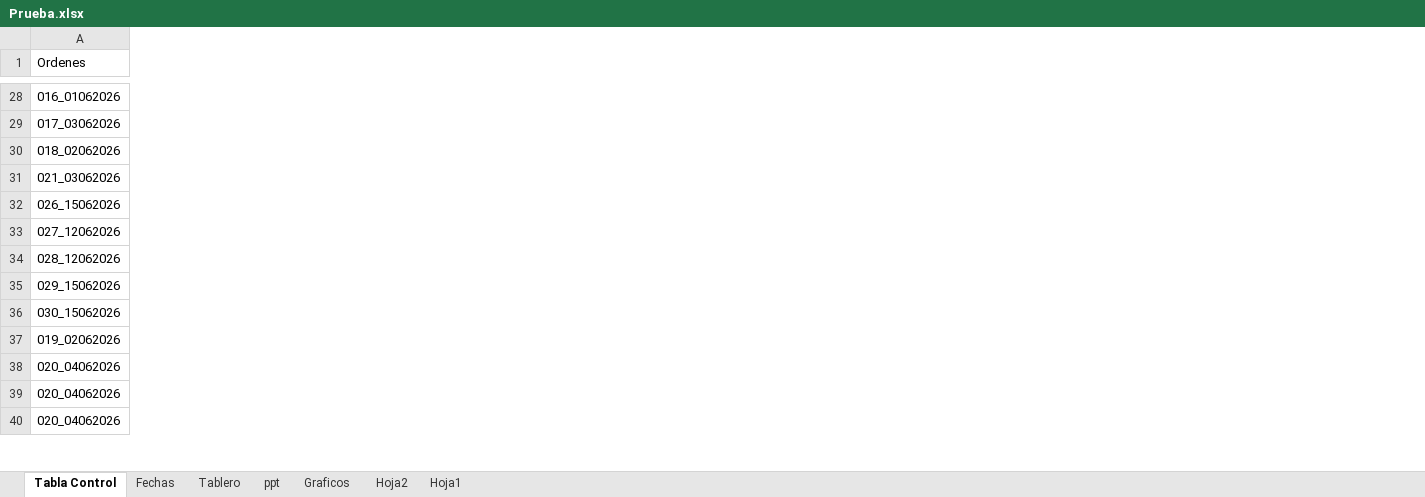
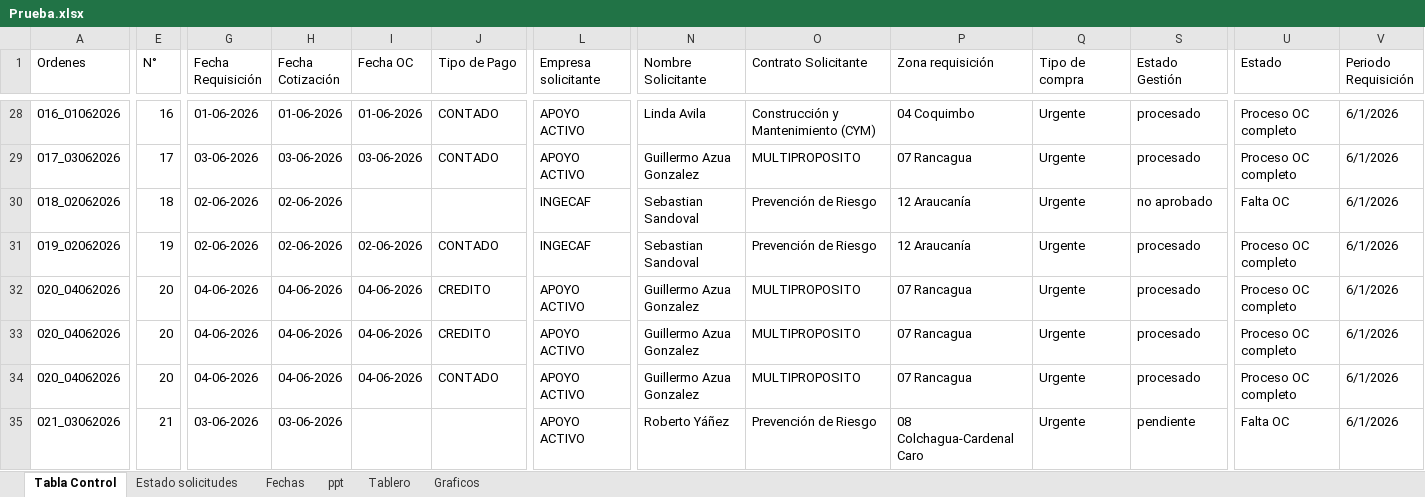
Before and after one commit to RodrigoCay/RequiAA, an Excel workbook: Prueba.xlsx, sheet Tabla Control, drawn as a sheet; only a part is shown, gaps mark what is left out; values as stored, in another font and other column widths than the file's, no cell formats; table styles not drawn; removed rows and columns are numbered as before the commit, all else as after; rows hold the shown columns only; the diff covers the shown part only; the diff names each change by its address in the sheet, - before the commit and + after, or states it on an @@ line.

```diff
--- a/Prueba.xlsx (sheet Tabla Control)
+++ b/Prueba.xlsx (sheet Tabla Control)
-sheet tab: Hoja2
-sheet tab: Hoja1
+sheet tab: Estado solicitudes
@@ sheet tab order changed: Tabla Control | Estado solicitudes | Fechas | ppt | Tablero | Graficos @@
+column E (N°), rows 28-34: 16 | 17 | 18 | 19 | 20 | 20 | 20
@@ column G (Fecha Requisición) unhidden, rows 28-34: 01-06-2026 | 03-06-2026 | 02-06-2026 | 02-06-2026 | 04-06-2026 | 04-06-2026 | 04-06-2026 @@
@@ column H (Fecha Cotización) unhidden, rows 28-34: 01-06-2026 | 03-06-2026 | 02-06-2026 | 02-06-2026 | 04-06-2026 | 04-06-2026 | 04-06-2026 @@
@@ column I (Fecha OC) unhidden, rows 28-34: 01-06-2026 | 03-06-2026 |  | 02-06-2026 | 04-06-2026 | 04-06-2026 | 04-06-2026 @@
@@ column J (Tipo de Pago) unhidden, rows 28-34: CONTADO | CONTADO |  | CONTADO | CREDITO | CREDITO | CONTADO @@
@@ column L (Empresa solicitante) unhidden, rows 28-34: APOYO ACTIVO | APOYO ACTIVO | INGECAF | INGECAF | APOYO ACTIVO | APOYO ACTIVO | APOYO ACTIVO @@
@@ column N (Nombre Solicitante) unhidden, rows 28-34: Linda Avila | Guillermo Azua Gonzalez | Sebastian Sandoval | Sebastian Sandoval | Guillermo Azua Gonzalez | Guillermo Azua Gonzalez | Guillermo Azua Gonzalez @@
@@ column O (Contrato Solicitante) unhidden, rows 28-34: Construcción y Mantenimiento (CYM) | MULTIPROPOSITO | Prevención de Riesgo | Prevención de Riesgo | MULTIPROPOSITO | MULTIPROPOSITO | MULTIPROPOSITO @@
@@ column P (Zona requisición) unhidden, rows 28-34: 04 Coquimbo | 07 Rancagua | 12 Araucanía | 12 Araucanía | 07 Rancagua | 07 Rancagua | 07 Rancagua @@
@@ column Q (Tipo de compra) unhidden, rows 28-34: all Urgente @@
@@ column S (Estado Gestión) unhidden, rows 28-34: procesado | procesado | no aprobado | procesado | procesado | procesado | procesado @@
+column U (Estado), rows 28-34: Proceso OC completo | Proceso OC completo | Falta OC | Proceso OC completo | Proceso OC completo | Proceso OC completo | Proceso OC completo
+column V (Periodo Requisición), rows 28-34: all 6/1/2026
-row 31: 021_03062026
-row 32: 026_15062026
-row 33: 027_12062026
-row 34: 028_12062026
@@ row 35 moved to row 48: 029_15062026 @@
-row 36: 030_15062026
+row 35: 021_03062026 | 21 | 03-06-2026 | 03-06-2026 |  |  | APOYO ACTIVO | Roberto Yáñez | Prevención de Riesgo | 08 Colchagua-Cardenal Caro | Urgente | pendiente | Falta OC | 6/1/2026
```
Also changed, not shown: 18 added rows, 1 removed row, 3 added columns and 89 edited cells elsewhere in this sheet, sheet ppt, sheet Graficos, sheet Fechas, sheet Tablero, cell formats, hidden cells, charts or pictures.
